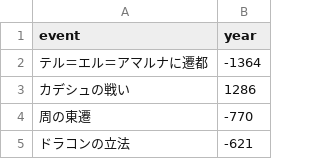
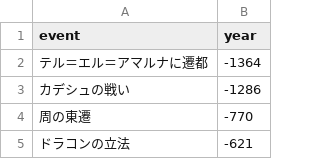
Before and after one commit to kleetan/rekishi-game, a CSV file: nenpyou.csv, drawn as a sheet; only a part is shown.

Commit message:
nenpyou.csv

```diff
--- a/nenpyou.csv
+++ b/nenpyou.csv
@@ -2,3 +2,3 @@ event,year
 テル＝エル＝アマルナに遷都,-1364
-カデシュの戦い,1286
+カデシュの戦い,-1286
 "周の東遷
```
